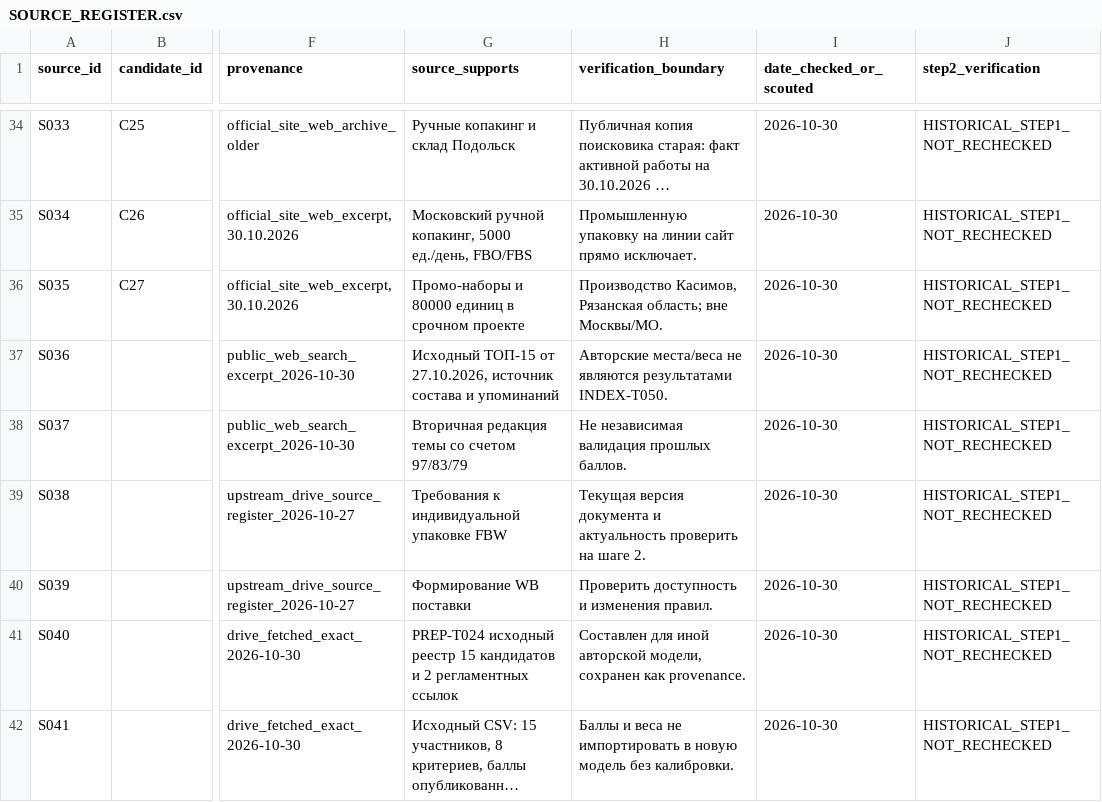
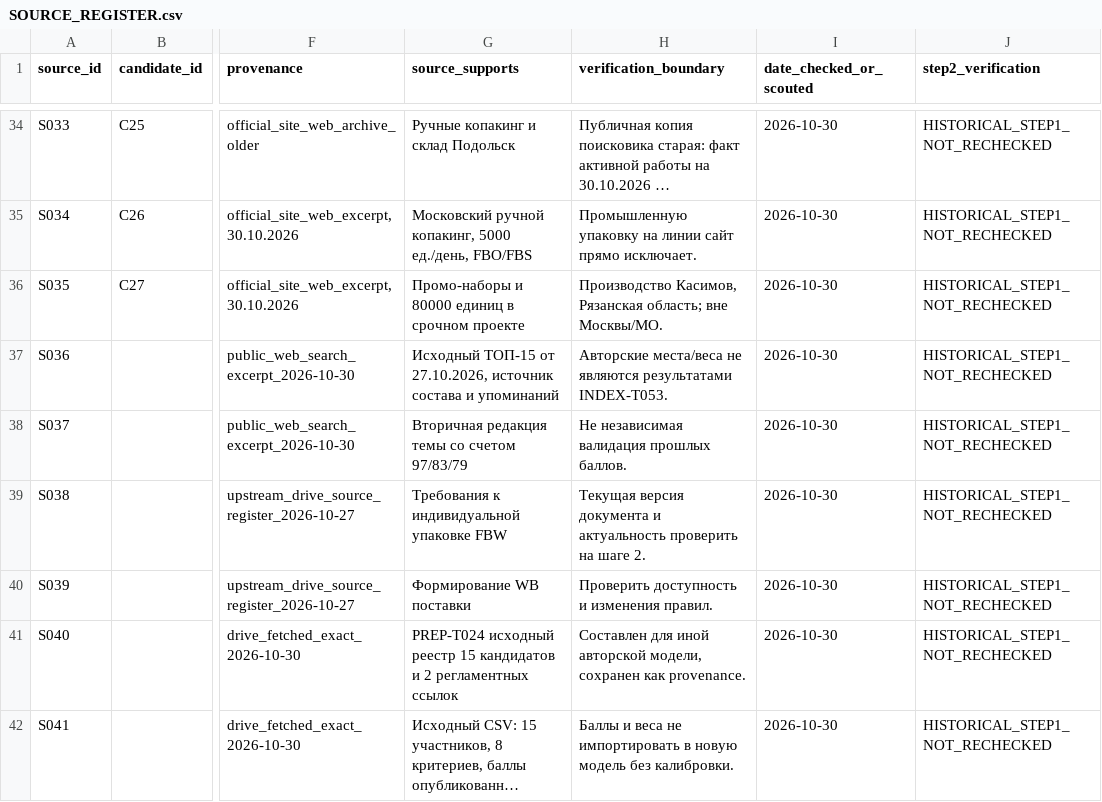
Before and after one commit to IndexResearch-ru/urgent-automated-packaging-fulfillment-moscow-2026, a CSV file: SOURCE_REGISTER.csv, drawn as a sheet; only a part is shown, gaps mark what is left out; long unchanged cells end in …; the diff names each change by its address in the sheet, - before the commit and + after, or states it on an @@ line.

Commit message:
Resolve INDEX research identifier collision: T050 to T053 (PREP-T024 unchanged)

```diff
--- a/SOURCE_REGISTER.csv
+++ b/SOURCE_REGISTER.csv
-H37 (verification_boundary): …являются результатами INDEX-T050.
+H37 (verification_boundary): …являются результатами INDEX-T053.
```
Also changed, not shown: 12 other files.
